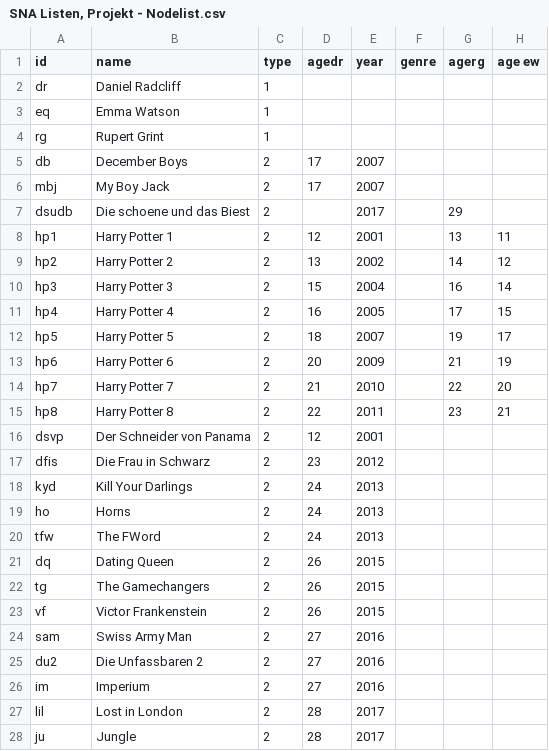
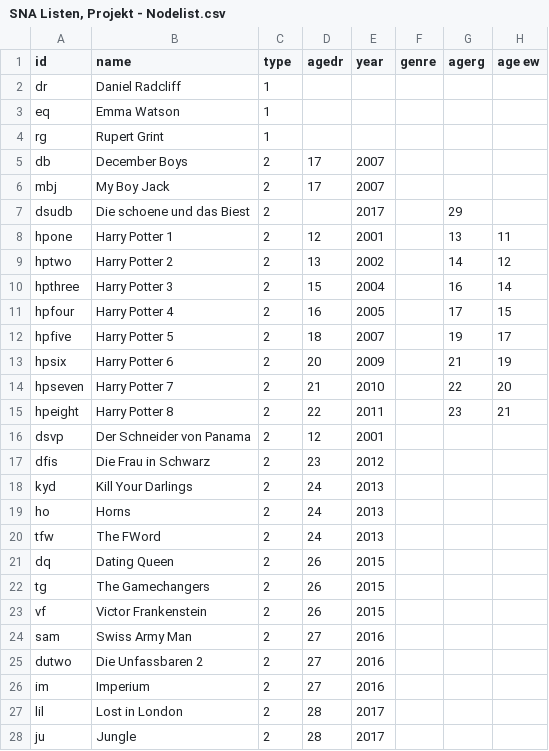
Before and after one commit to sh337hdm/sna, a CSV file: SNA Listen, Projekt - Nodelist.csv, drawn as a sheet; only a part is shown.

Commit message:
Update SNA Listen, Projekt - Nodelist.csv

```diff
--- a/SNA Listen, Projekt - Nodelist.csv
+++ b/SNA Listen, Projekt - Nodelist.csv
@@ -7,10 +7,10 @@ mbj,"My Boy Jack",2,17,2007,,,
 dsudb,"Die schoene und das Biest",2,,2017,,29,
-hp1,"Harry Potter 1",2,12,2001,,13,11
-hp2,"Harry Potter 2",2,13,2002,,14,12
-hp3,"Harry Potter 3",2,15,2004,,16,14
-hp4,"Harry Potter 4",2,16,2005,,17,15
-hp5,"Harry Potter 5",2,18,2007,,19,17
-hp6,"Harry Potter 6",2,20,2009,,21,19
-hp7,"Harry Potter 7",2,21,2010,,22,20
-hp8,"Harry Potter 8",2,22,2011,,23,21
+hpone,"Harry Potter 1",2,12,2001,,13,11
+hptwo,"Harry Potter 2",2,13,2002,,14,12
+hpthree,"Harry Potter 3",2,15,2004,,16,14
+hpfour,"Harry Potter 4",2,16,2005,,17,15
+hpfive,"Harry Potter 5",2,18,2007,,19,17
+hpsix,"Harry Potter 6",2,20,2009,,21,19
+hpseven,"Harry Potter 7",2,21,2010,,22,20
+hpeight,"Harry Potter 8",2,22,2011,,23,21
 dsvp,"Der Schneider von Panama",2,12,2001,,,
@@ -24,3 +24,3 @@ vf,"Victor Frankenstein",2,26,2015,,,
 sam,"Swiss Army Man",2,27,2016,,,
-du2,"Die Unfassbaren 2",2,27,2016,,,
+dutwo,"Die Unfassbaren 2",2,27,2016,,,
 im,"Imperium",2,27,2016,,,
```
